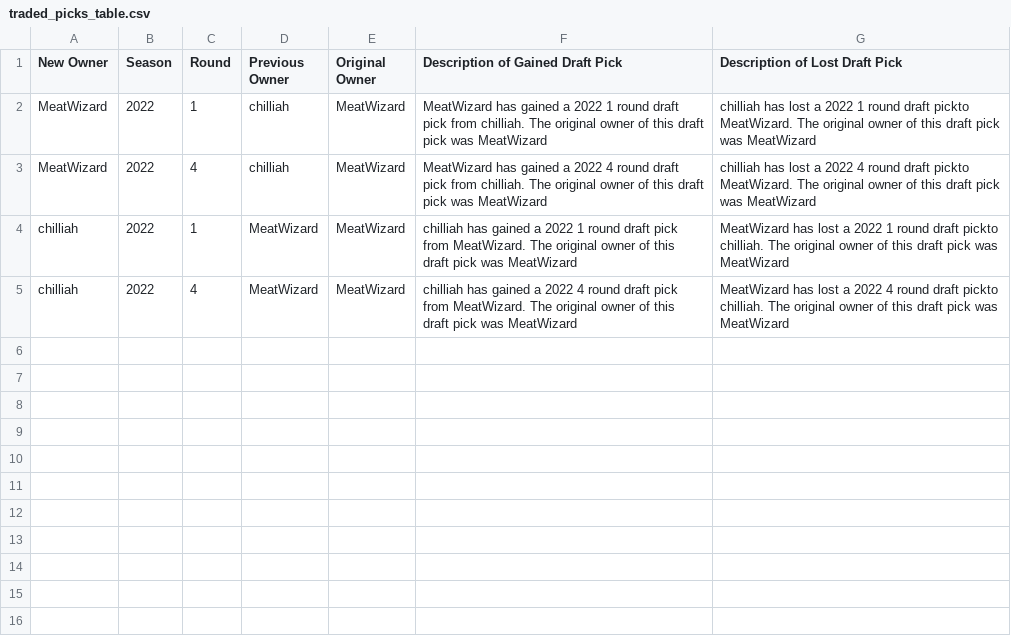
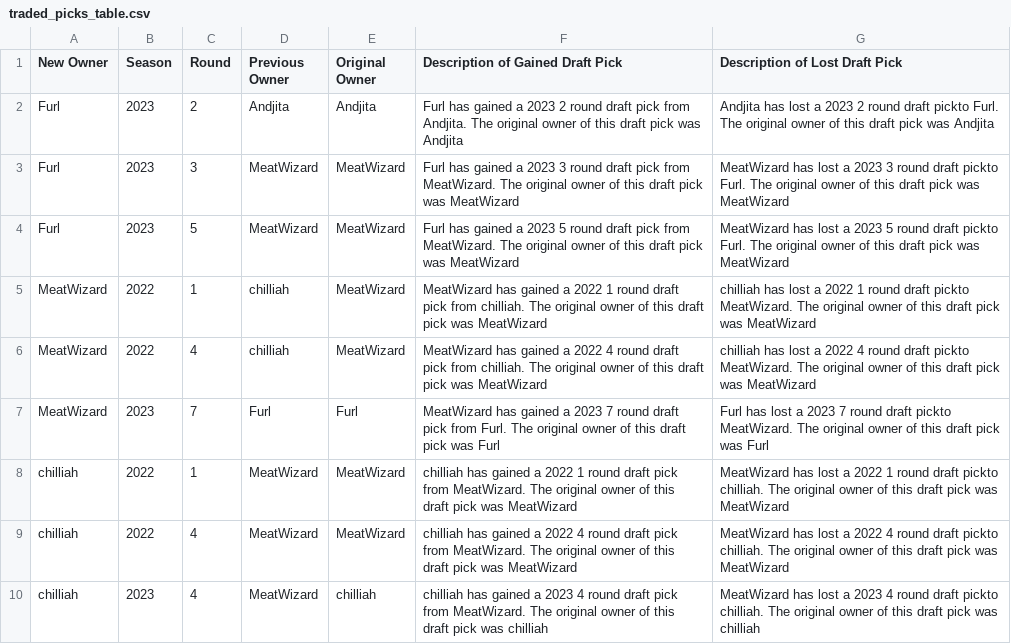
Before and after one commit to chilliah/sleeper-keeper, a CSV file: data_files/2022/861678908091789312/traded_picks_table.csv, drawn as a sheet.

```diff
--- a/data_files/2022/861678908091789312/traded_picks_table.csv
+++ b/data_files/2022/861678908091789312/traded_picks_table.csv
@@ -1,5 +1,10 @@
 New Owner,Season,Round,Previous Owner,Original Owner,Description of Gained Draft Pick,Description of Lost Draft Pick
+Furl,2023,2,Andjita,Andjita,Furl has gained a 2023 2 round draft pick from Andjita. The original owner of this draft pick was Andjita,Andjita has lost a 2023 2 round draft pickto Furl. The original owner of this draft pick was Andjita
+Furl,2023,3,MeatWizard,MeatWizard,Furl has gained a 2023 3 round draft pick from MeatWizard. The original owner of this draft pick was MeatWizard,MeatWizard has lost a 2023 3 round draft pickto Furl. The original owner of this draft pick was MeatWizard
+Furl,2023,5,MeatWizard,MeatWizard,Furl has gained a 2023 5 round draft pick from MeatWizard. The original owner of this draft pick was MeatWizard,MeatWizard has lost a 2023 5 round draft pickto Furl. The original owner of this draft pick was MeatWizard
 MeatWizard,2022,1,chilliah,MeatWizard,MeatWizard has gained a 2022 1 round draft pick from chilliah. The original owner of this draft pick was MeatWizard,chilliah has lost a 2022 1 round draft pickto MeatWizard. The original owner of this draft pick was MeatWizard
 MeatWizard,2022,4,chilliah,MeatWizard,MeatWizard has gained a 2022 4 round draft pick from chilliah. The original owner of this draft pick was MeatWizard,chilliah has lost a 2022 4 round draft pickto MeatWizard. The original owner of this draft pick was MeatWizard
+MeatWizard,2023,7,Furl,Furl,MeatWizard has gained a 2023 7 round draft pick from Furl. The original owner of this draft pick was Furl,Furl has lost a 2023 7 round draft pickto MeatWizard. The original owner of this draft pick was Furl
 chilliah,2022,1,MeatWizard,MeatWizard,chilliah has gained a 2022 1 round draft pick from MeatWizard. The original owner of this draft pick was MeatWizard,MeatWizard has lost a 2022 1 round draft pickto chilliah. The original owner of this draft pick was MeatWizard
 chilliah,2022,4,MeatWizard,MeatWizard,chilliah has gained a 2022 4 round draft pick from MeatWizard. The original owner of this draft pick was MeatWizard,MeatWizard has lost a 2022 4 round draft pickto chilliah. The original owner of this draft pick was MeatWizard
+chilliah,2023,4,MeatWizard,chilliah,chilliah has gained a 2023 4 round draft pick from MeatWizard. The original owner of this draft pick was chilliah,MeatWizard has lost a 2023 4 round draft pickto chilliah. The original owner of this draft pick was chilliah
```
Also changed, not shown: data_files/2022/861678908091789312/keeper_table.csv, 11 other files.
